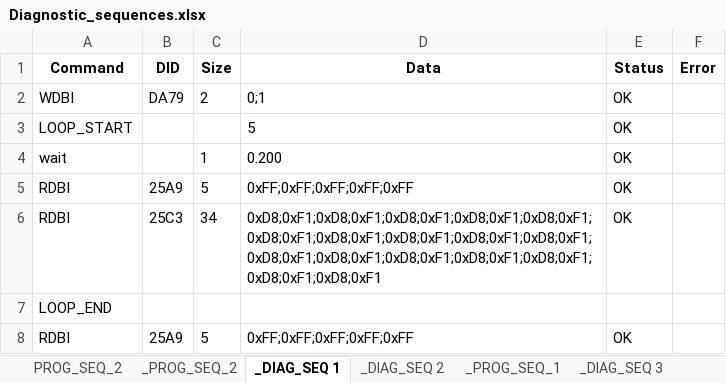
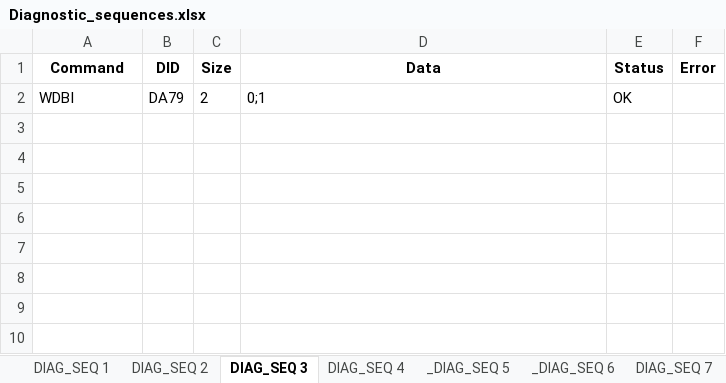
Before and after one commit to oussamakessentini/DIDSend, an Excel workbook: Diagnostic_sequences.xlsx, sheet DIAG_SEQ 3, drawn as a sheet; values as stored, in another font and other column widths than the file's, no borders; conditional formats not drawn; the diff names each change by its address in the sheet, - before the commit and + after, or states it on an @@ line.

```diff
--- a/Diagnostic_sequences.xlsx (sheet DIAG_SEQ 3)
+++ b/Diagnostic_sequences.xlsx (sheet DIAG_SEQ 3)
-sheet tab: PROG_SEQ_2
+sheet tab: DIAG_SEQ 1
-sheet tab: _PROG_SEQ_2
+sheet tab: DIAG_SEQ 2
-sheet tab: _DIAG_SEQ 1
+sheet tab: DIAG_SEQ 3
-sheet tab: _DIAG_SEQ 2
+sheet tab: DIAG_SEQ 4
-sheet tab: _PROG_SEQ_1
-sheet tab: _DIAG_SEQ 3
-row 3: LOOP_START |  |  | 5 | OK
-row 4: wait |  | 1 | 0.200 | OK
-row 5: RDBI | 25A9 | 5 | 0xFF;0xFF;0xFF;0xFF;0xFF | OK
-row 6: RDBI | 25C3 | 34 | 0xD8;0xF1;0xD8;0xF1;0xD8;0xF1;0xD8;0xF1;0xD8;0xF1;0xD8;0xF1;0xD8;0xF1;0xD8;0xF1;0xD8;0xF1;0xD8;0xF1;0xD8;0xF1;0xD8;0xF1;0xD8;0xF1;0xD8;0xF1;0xD8;0xF1;0xD8;0xF1;0xD8;0xF1 | OK
-row 7: LOOP_END
-row 8: RDBI | 25A9 | 5 | 0xFF;0xFF;0xFF;0xFF;0xFF | OK
```
Also changed, not shown: sheet DIAG_SEQ 4, sheet DIAG_SEQ 7, sheet DIAG_SEQ 2, sheet DIAG_SEQ 1, other sheet tabs, 2 other files.
